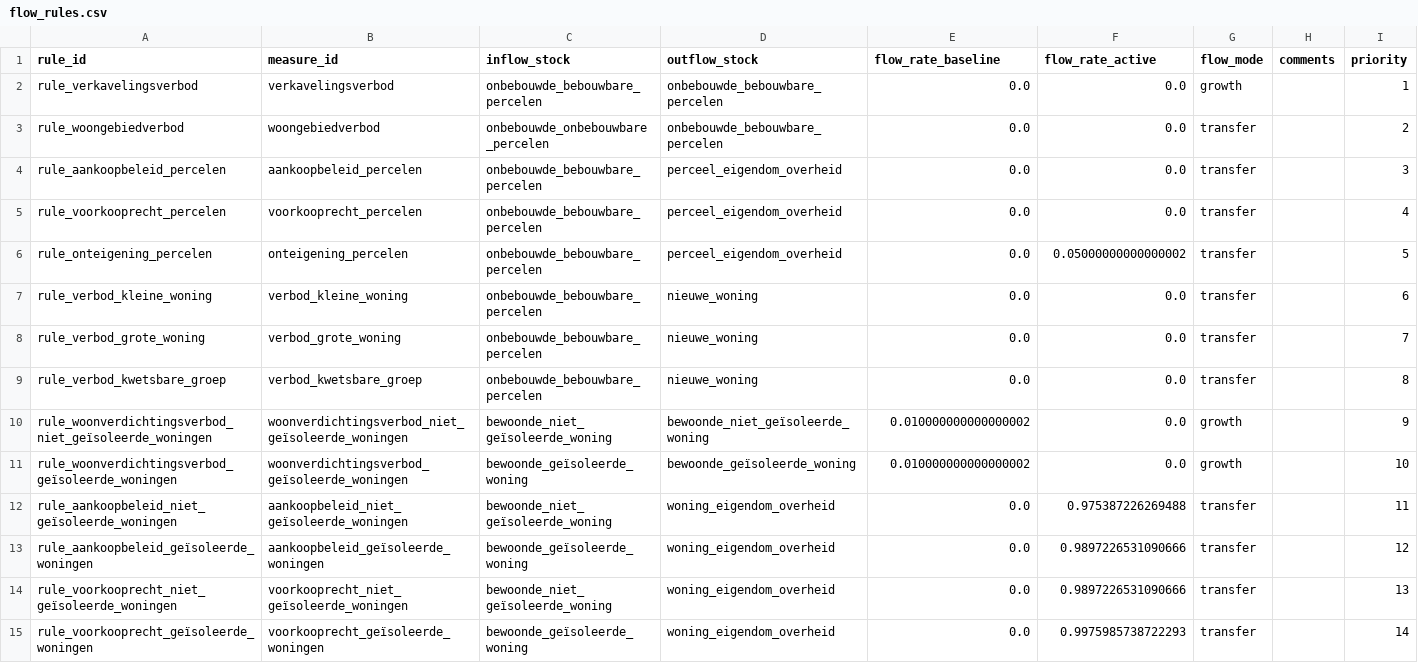
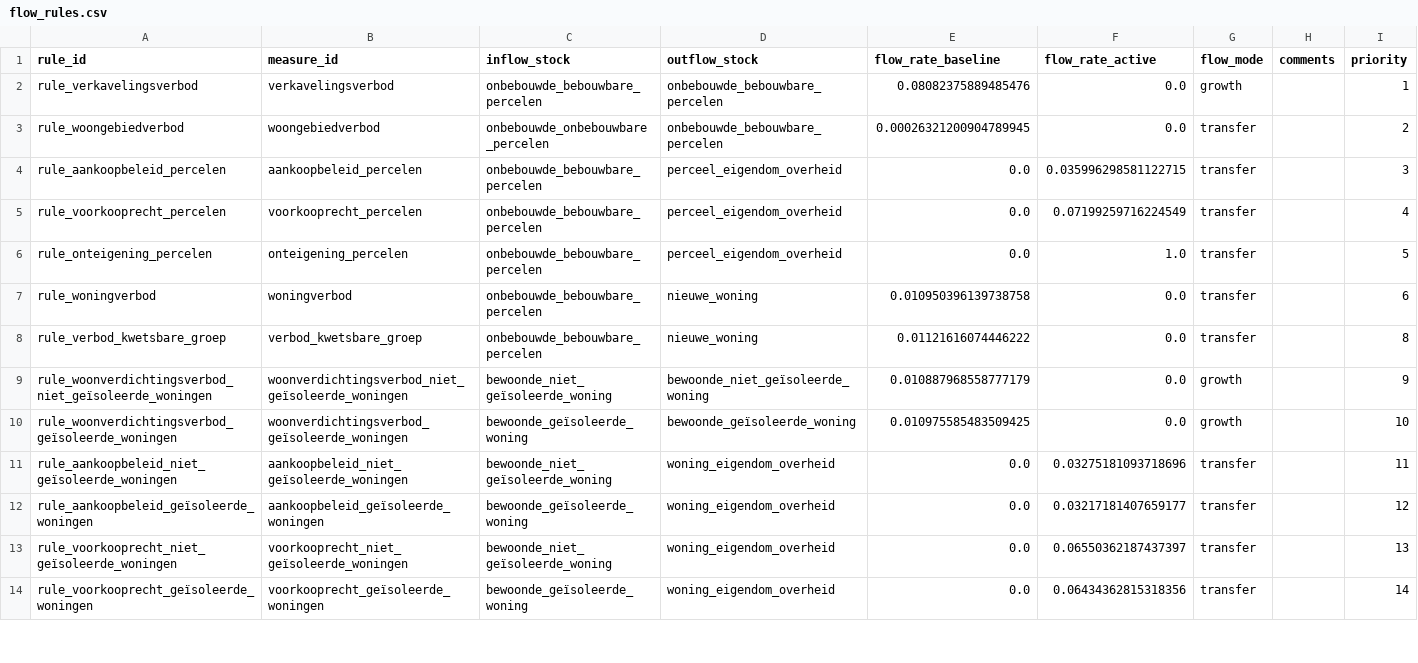
Before and after one commit to idea-consult/dashboard-balanced-approach, a CSV file: input/flow_rules.csv, drawn as a sheet; only a part is shown; the diff covers the shown part only.

```diff
--- a/input/flow_rules.csv
+++ b/input/flow_rules.csv
@@ -1,15 +1,14 @@
 rule_id,measure_id,inflow_stock,outflow_stock,flow_rate_baseline,flow_rate_active,flow_mode,comments,priority
-rule_verkavelingsverbod,verkavelingsverbod,onbebouwde_bebouwbare_percelen,onbebouwde_bebouwbare_percelen,0.0,0.0,growth,,1
-rule_woongebiedverbod,woongebiedverbod,onbebouwde_onbebouwbare_percelen,onbebouwde_bebouwbare_percelen,0.0,0.0,transfer,,2
-rule_aankoopbeleid_percelen,aankoopbeleid_percelen,onbebouwde_bebouwbare_percelen,perceel_eigendom_overheid,0.0,0.0,transfer,,3
-rule_voorkooprecht_percelen,voorkooprecht_percelen,onbebouwde_bebouwbare_percelen,perceel_eigendom_overheid,0.0,0.0,transfer,,4
-rule_onteigening_percelen,onteigening_percelen,onbebouwde_bebouwbare_percelen,perceel_eigendom_overheid,0.0,0.05000000000000002,transfer,,5
-rule_verbod_kleine_woning,verbod_kleine_woning,onbebouwde_bebouwbare_percelen,nieuwe_woning,0.0,0.0,transfer,,6
-rule_verbod_grote_woning,verbod_grote_woning,onbebouwde_bebouwbare_percelen,nieuwe_woning,0.0,0.0,transfer,,7
-rule_verbod_kwetsbare_groep,verbod_kwetsbare_groep,onbebouwde_bebouwbare_percelen,nieuwe_woning,0.0,0.0,transfer,,8
-rule_woonverdichtingsverbod_niet_geïsoleerde_woningen,woonverdichtingsverbod_niet_geïsoleerde_woningen,bewoonde_niet_geïsoleerde_woning,bewoonde_niet_geïsoleerde_woning,0.010000000000000002,0.0,growth,,9
-rule_woonverdichtingsverbod_geïsoleerde_woningen,woonverdichtingsverbod_geïsoleerde_woningen,bewoonde_geïsoleerde_woning,bewoonde_geïsoleerde_woning,0.010000000000000002,0.0,growth,,10
-rule_aankoopbeleid_niet_geïsoleerde_woningen,aankoopbeleid_niet_geïsoleerde_woningen,bewoonde_niet_geïsoleerde_woning,woning_eigendom_overheid,0.0,0.975387226269488,transfer,,11
-rule_aankoopbeleid_geïsoleerde_woningen,aankoopbeleid_geïsoleerde_woningen,bewoonde_geïsoleerde_woning,woning_eigendom_overheid,0.0,0.9897226531090666,transfer,,12
-rule_voorkooprecht_niet_geïsoleerde_woningen,voorkooprecht_niet_geïsoleerde_woningen,bewoonde_niet_geïsoleerde_woning,woning_eigendom_overheid,0.0,0.9897226531090666,transfer,,13
-rule_voorkooprecht_geïsoleerde_woningen,voorkooprecht_geïsoleerde_woningen,bewoonde_geïsoleerde_woning,woning_eigendom_overheid,0.0,0.9975985738722293,transfer,,14
+rule_verkavelingsverbod,verkavelingsverbod,onbebouwde_bebouwbare_percelen,onbebouwde_bebouwbare_percelen,0.08082375889485476,0.0,growth,,1
+rule_woongebiedverbod,woongebiedverbod,onbebouwde_onbebouwbare_percelen,onbebouwde_bebouwbare_percelen,0.00026321200904789945,0.0,transfer,,2
+rule_aankoopbeleid_percelen,aankoopbeleid_percelen,onbebouwde_bebouwbare_percelen,perceel_eigendom_overheid,0.0,0.035996298581122715,transfer,,3
+rule_voorkooprecht_percelen,voorkooprecht_percelen,onbebouwde_bebouwbare_percelen,perceel_eigendom_overheid,0.0,0.07199259716224549,transfer,,4
+rule_onteigening_percelen,onteigening_percelen,onbebouwde_bebouwbare_percelen,perceel_eigendom_overheid,0.0,1.0,transfer,,5
+rule_woningverbod,woningverbod,onbebouwde_bebouwbare_percelen,nieuwe_woning,0.010950396139738758,0.0,transfer,,6
+rule_verbod_kwetsbare_groep,verbod_kwetsbare_groep,onbebouwde_bebouwbare_percelen,nieuwe_woning,0.01121616074446222,0.0,transfer,,8
+rule_woonverdichtingsverbod_niet_geïsoleerde_woningen,woonverdichtingsverbod_niet_geïsoleerde_woningen,bewoonde_niet_geïsoleerde_woning,bewoonde_niet_geïsoleerde_woning,0.010887968558777179,0.0,growth,,9
+rule_woonverdichtingsverbod_geïsoleerde_woningen,woonverdichtingsverbod_geïsoleerde_woningen,bewoonde_geïsoleerde_woning,bewoonde_geïsoleerde_woning,0.010975585483509425,0.0,growth,,10
+rule_aankoopbeleid_niet_geïsoleerde_woningen,aankoopbeleid_niet_geïsoleerde_woningen,bewoonde_niet_geïsoleerde_woning,woning_eigendom_overheid,0.0,0.03275181093718696,transfer,,11
+rule_aankoopbeleid_geïsoleerde_woningen,aankoopbeleid_geïsoleerde_woningen,bewoonde_geïsoleerde_woning,woning_eigendom_overheid,0.0,0.03217181407659177,transfer,,12
+rule_voorkooprecht_niet_geïsoleerde_woningen,voorkooprecht_niet_geïsoleerde_woningen,bewoonde_niet_geïsoleerde_woning,woning_eigendom_overheid,0.0,0.06550362187437397,transfer,,13
+rule_voorkooprecht_geïsoleerde_woningen,voorkooprecht_geïsoleerde_woningen,bewoonde_geïsoleerde_woning,woning_eigendom_overheid,0.0,0.06434362815318356,transfer,,14
```
Also changed, not shown: 4 removed rows and 6 edited cells elsewhere in this file, input/flow_size.csv, input/measure_costs.csv, 54 other files.
